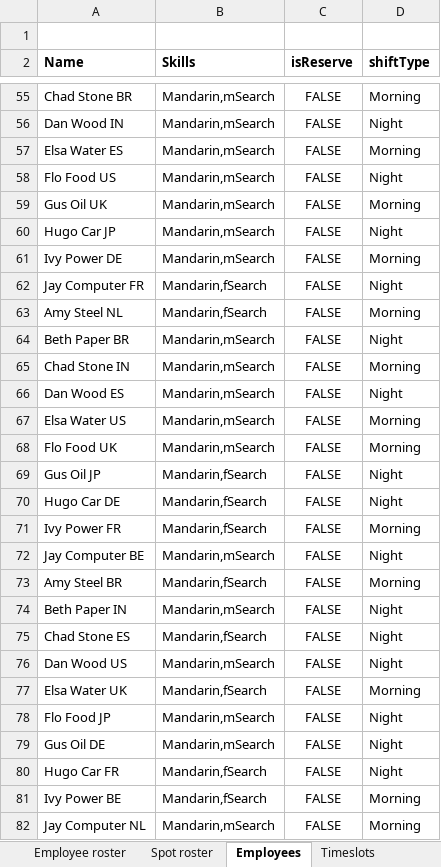
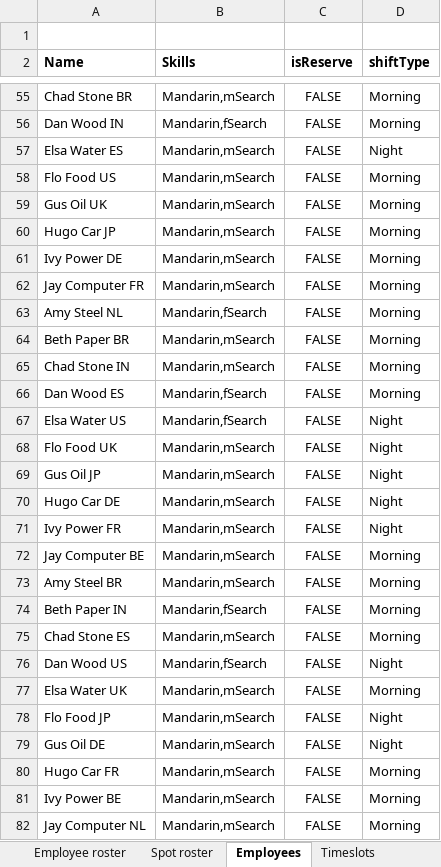
Before and after one commit to gitr32/DutyRoster, an Excel workbook: optaplanner-training-lab902-solution/data/workerrostering/import/roster-34spots-14days.xlsx, sheet Employees, drawn as a sheet; only a part is shown, gaps mark what is left out; values as stored, in another font and other column widths than the file's, no borders; the diff covers the shown part only; the diff names each change by its address in the sheet, - before the commit and + after, or states it on an @@ line.

Commit message:
Schedule now follows 1-2-off-off shift

```diff
--- a/optaplanner-training-lab902-solution/data/workerrostering/import/roster-34spots-14days.xlsx (sheet Employees)
+++ b/optaplanner-training-lab902-solution/data/workerrostering/import/roster-34spots-14days.xlsx (sheet Employees)
-B56 (Skills): Mandarin,mSearch
+B56 (Skills): Mandarin,fSearch
-D56 (shiftType): Night
+D56 (shiftType): Morning
-D57 (shiftType): Morning
+D57 (shiftType): Night
-D58 (shiftType): Night
+D58 (shiftType): Morning
-D60 (shiftType): Night
+D60 (shiftType): Morning
-B62 (Skills): Mandarin,fSearch
+B62 (Skills): Mandarin,mSearch
-D62 (shiftType): Night
+D62 (shiftType): Morning
-D64 (shiftType): Night
+D64 (shiftType): Morning
-B66:B67 (Skills): Mandarin,mSearch
+B66:B67 (Skills): Mandarin,fSearch
-D66 (shiftType): Night
+D66 (shiftType): Morning
-D67:D68 (shiftType): Morning
+D67:D68 (shiftType): Night
-B69:B71 (Skills): Mandarin,fSearch
+B69:B71 (Skills): Mandarin,mSearch
-D71 (shiftType): Morning
+D71 (shiftType): Night
-D72 (shiftType): Night
+D72 (shiftType): Morning
-B73 (Skills): Mandarin,fSearch
+B73 (Skills): Mandarin,mSearch
-B74 (Skills): Mandarin,mSearch
+B74 (Skills): Mandarin,fSearch
-D74:D75 (shiftType): Night
+D74:D75 (shiftType): Morning
-B75 (Skills): Mandarin,fSearch
+B75 (Skills): Mandarin,mSearch
-B76 (Skills): Mandarin,mSearch
+B76 (Skills): Mandarin,fSearch
-B77 (Skills): Mandarin,fSearch
+B77 (Skills): Mandarin,mSearch
-B80:B81 (Skills): Mandarin,fSearch
+B80:B81 (Skills): Mandarin,mSearch
-D80 (shiftType): Night
+D80 (shiftType): Morning
```
Also changed, not shown: 346 edited cells elsewhere in this sheet, sheet Employee roster, 2 other files.
